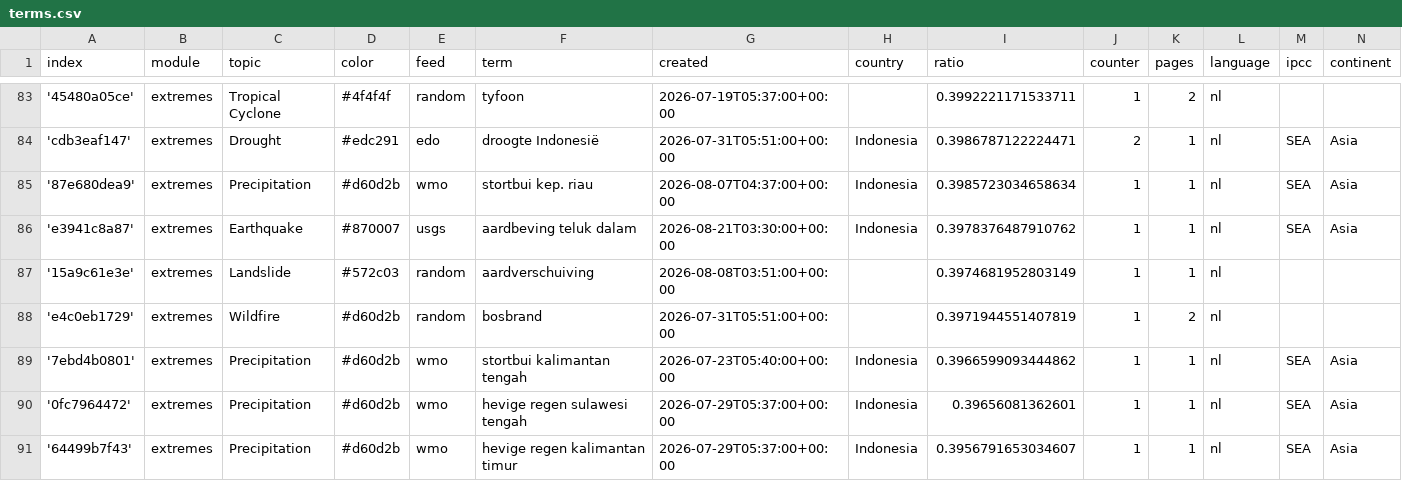
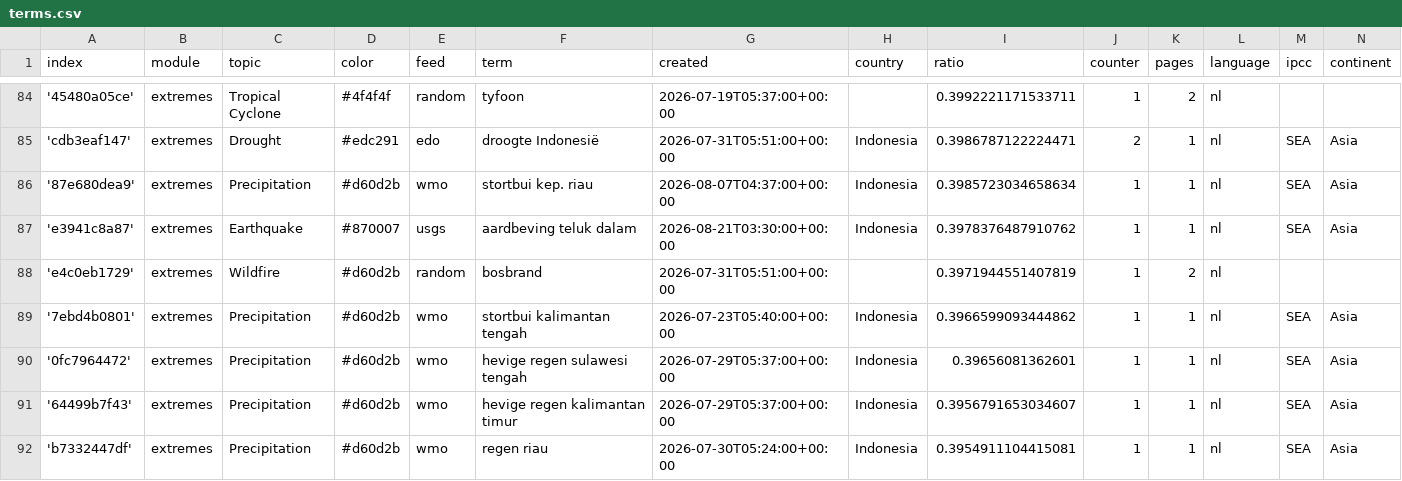
Before and after one commit to MarcoL95-News25/netherlandExtremes, a CSV file: terms.csv, drawn as a sheet; only a part is shown, gaps mark what is left out; the shorter side is filled out with more unchanged rows; removed rows and columns are numbered as before the commit, all else as after; the diff covers the shown part only; the diff names each change by its address in the sheet, - before the commit and + after, or states it on an @@ line.

```diff
--- a/terms.csv
+++ b/terms.csv
-row 87: '15a9c61e3e' | extremes | Landslide | #572c03 | random | aardverschuiving | 2026-08-08T03:51:00+00:00 |  | 0.3974681952803149 | 1 | 1 | nl
```
Also changed, not shown: 3 added rows and 2 removed rows elsewhere in this file.
